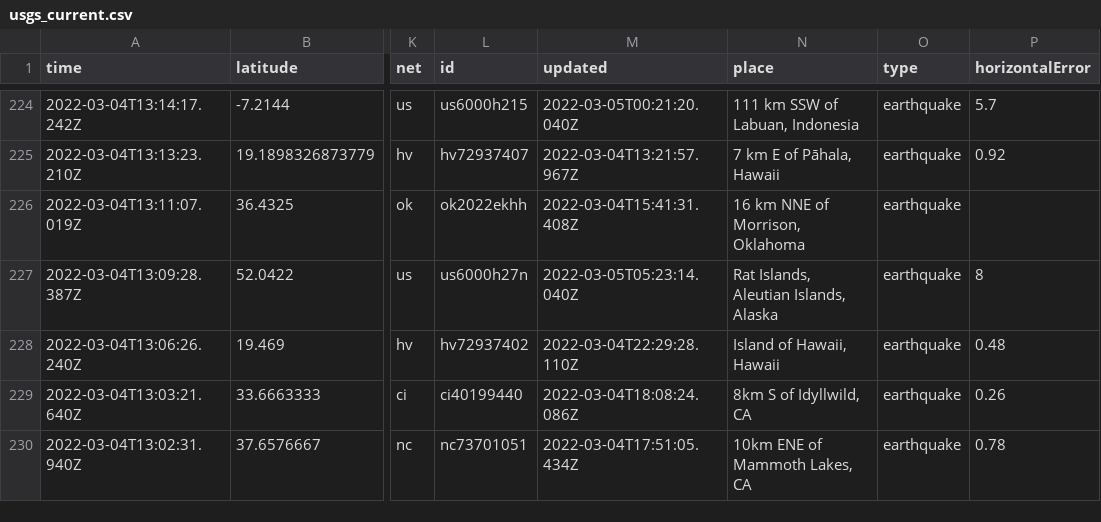
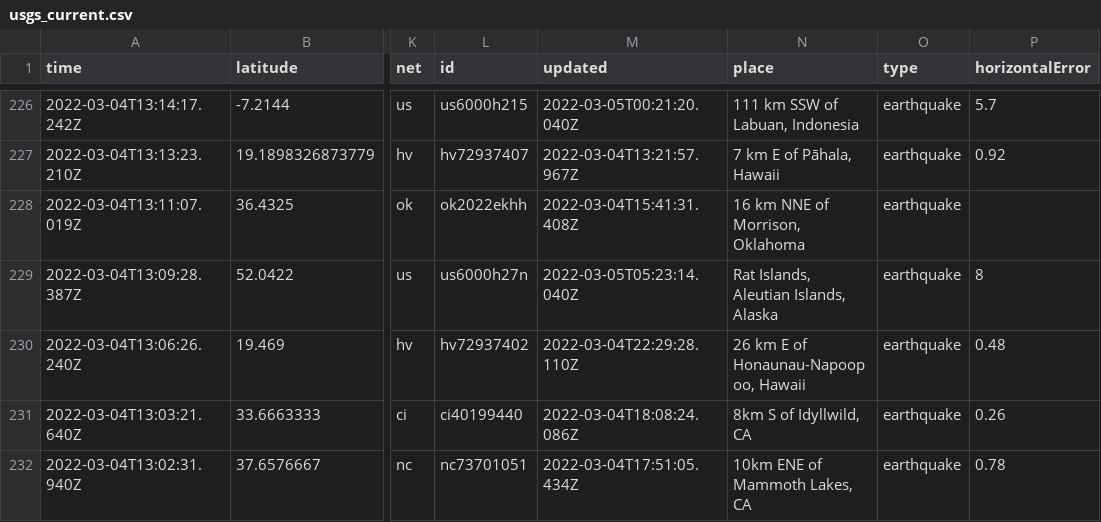
Before and after one commit to johnstont05/nicar22-github-actions, a CSV file: usgs_current.csv, drawn as a sheet; only a part is shown, gaps mark what is left out; addresses are those after the commit; the diff covers the shown part only; the diff names each change by its address in the sheet, - before the commit and + after, or states it on an @@ line.

```diff
--- a/usgs_current.csv
+++ b/usgs_current.csv
-N230 (place): Island of Hawaii, Hawaii
+N230 (place): 26 km E of Honaunau-Napoopoo, Hawaii
```
Also changed, not shown: 2 added rows and 5 edited cells elsewhere in this file, usgs_main.csv.
